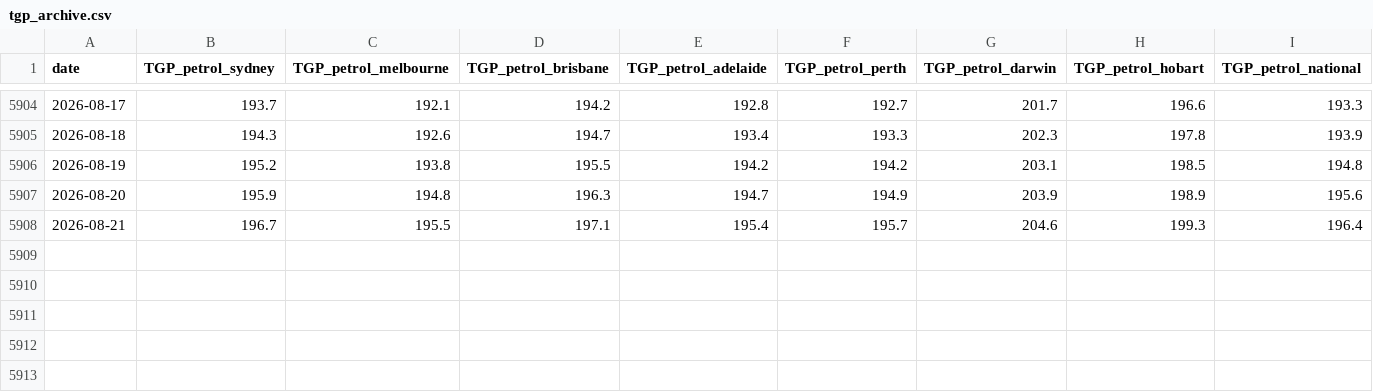
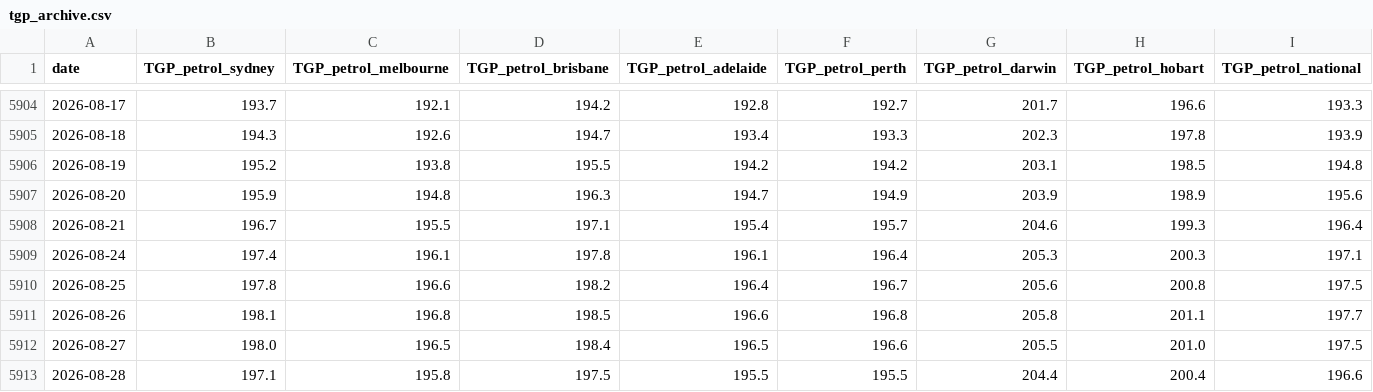
Before and after one commit to mhs795/au-fuel-prices, a CSV file: work/petrol/tgp_archive.csv, drawn as a sheet; only a part is shown, gaps mark what is left out; rows hold the shown columns only; the diff names each change by its address in the sheet, - before the commit and + after, or states it on an @@ line.

Commit message:
terminal gate price archive: 1 change(s) to 2026-08-28

```diff
--- a/work/petrol/tgp_archive.csv
+++ b/work/petrol/tgp_archive.csv
+row 5909: 2026-08-24 | 197.4 | 196.1 | 197.8 | 196.1 | 196.4 | 205.3 | 200.3 | 197.1
+row 5910: 2026-08-25 | 197.8 | 196.6 | 198.2 | 196.4 | 196.7 | 205.6 | 200.8 | 197.5
+row 5911: 2026-08-26 | 198.1 | 196.8 | 198.5 | 196.6 | 196.8 | 205.8 | 201.1 | 197.7
+row 5912: 2026-08-27 | 198.0 | 196.5 | 198.4 | 196.5 | 196.6 | 205.5 | 201.0 | 197.5
+row 5913: 2026-08-28 | 197.1 | 195.8 | 197.5 | 195.5 | 195.5 | 204.4 | 200.4 | 196.6
```
